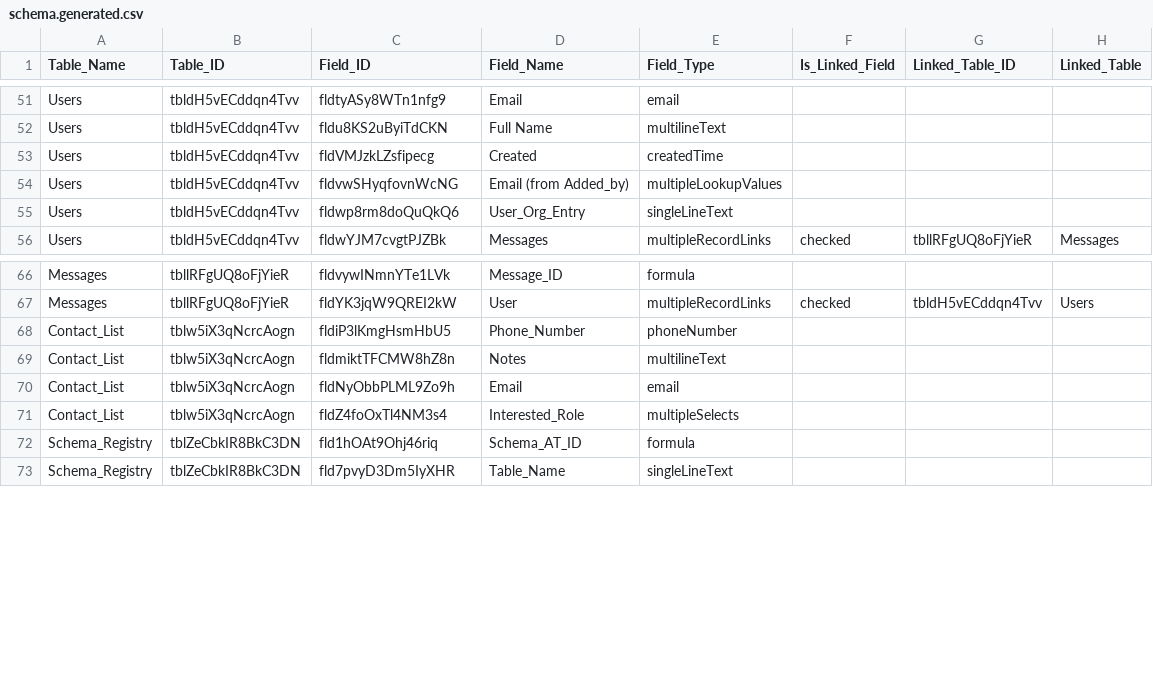
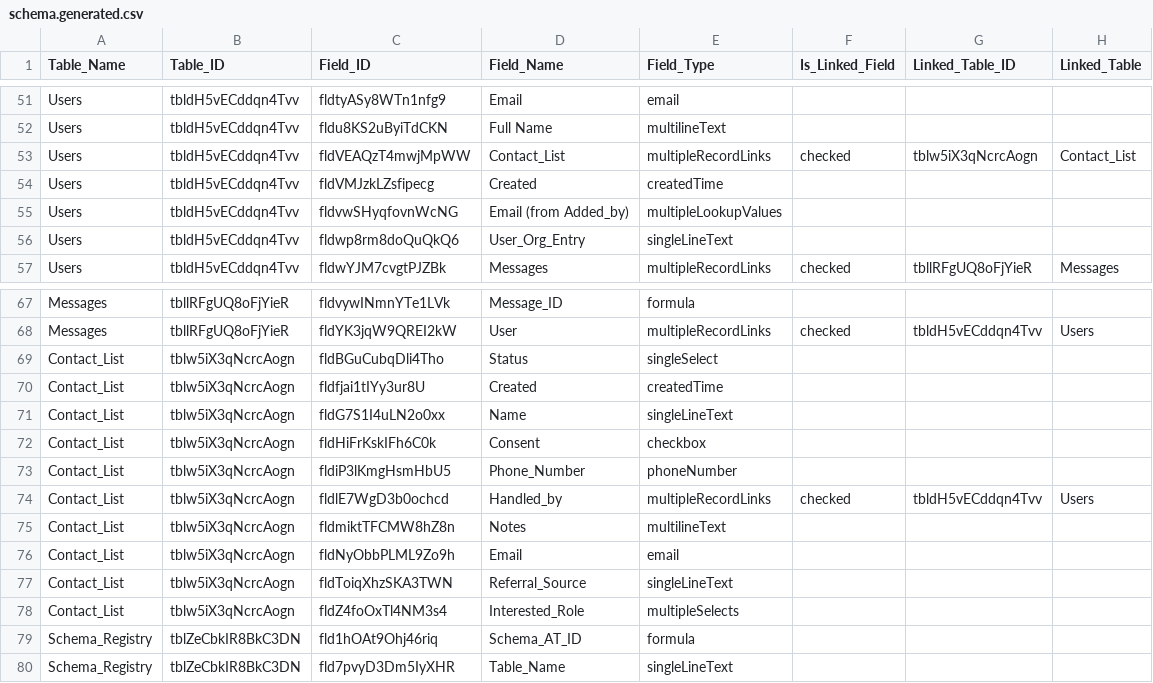
Before and after one commit to IntegralEd/nextgensw, a CSV file: docs/schema.generated.csv, drawn as a sheet; only a part is shown, gaps mark what is left out; the diff names each change by its address in the sheet, - before the commit and + after, or states it on an @@ line.

```diff
--- a/docs/schema.generated.csv
+++ b/docs/schema.generated.csv
+row 53: Users | tbldH5vECddqn4Tvv | fldVEAQzT4mwjMpWW | Contact_List | multipleRecordLinks | checked | tblw5iX3qNcrcAogn | Contact_List
+row 69: Contact_List | tblw5iX3qNcrcAogn | fldBGuCubqDli4Tho | Status | singleSelect
+row 70: Contact_List | tblw5iX3qNcrcAogn | fldfjai1tIYy3ur8U | Created | createdTime
+row 71: Contact_List | tblw5iX3qNcrcAogn | fldG7S1I4uLN2o0xx | Name | singleLineText
+row 72: Contact_List | tblw5iX3qNcrcAogn | fldHiFrKskIFh6C0k | Consent | checkbox
+row 74: Contact_List | tblw5iX3qNcrcAogn | fldlE7WgD3b0ochcd | Handled_by | multipleRecordLinks | checked | tbldH5vECddqn4Tvv | Users
+row 77: Contact_List | tblw5iX3qNcrcAogn | fldToiqXhzSKA3TWN | Referral_Source | singleLineText
```
Also changed, not shown: 2 other files.
